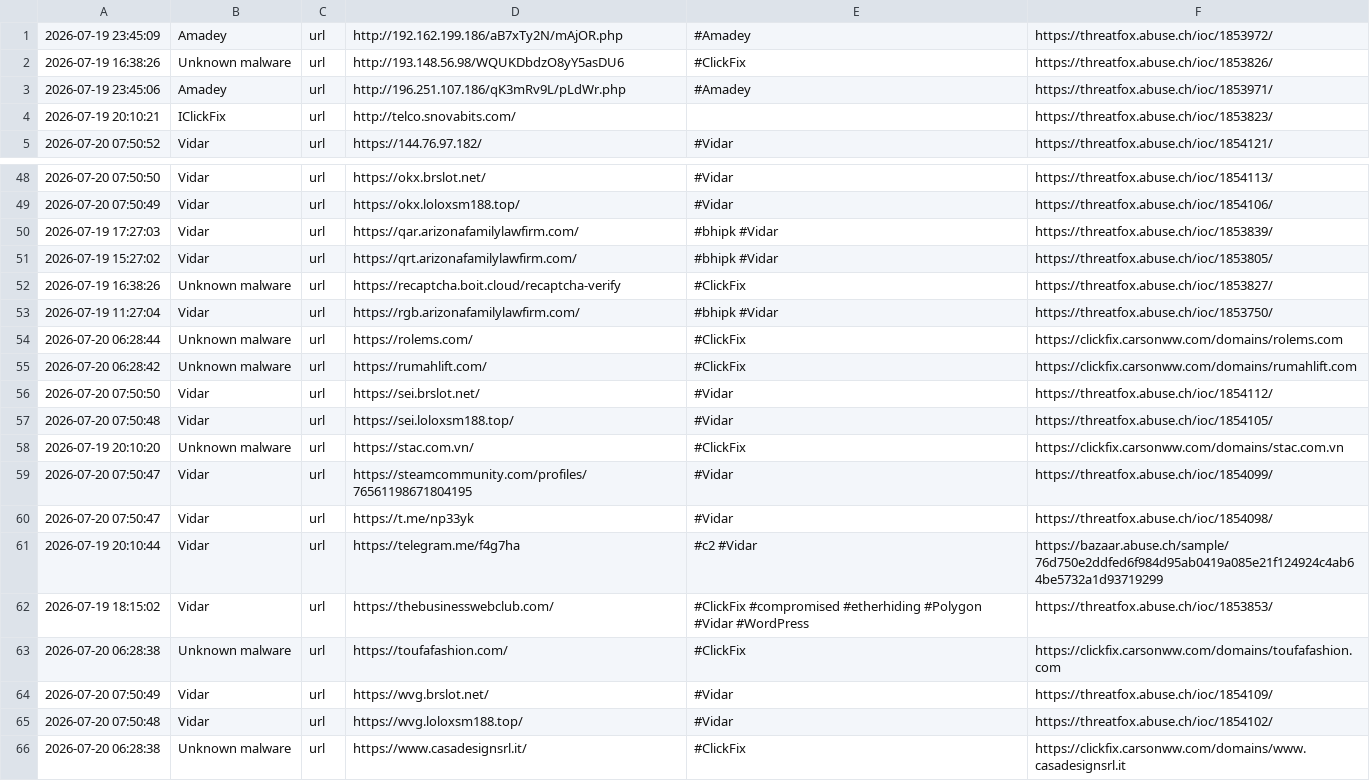
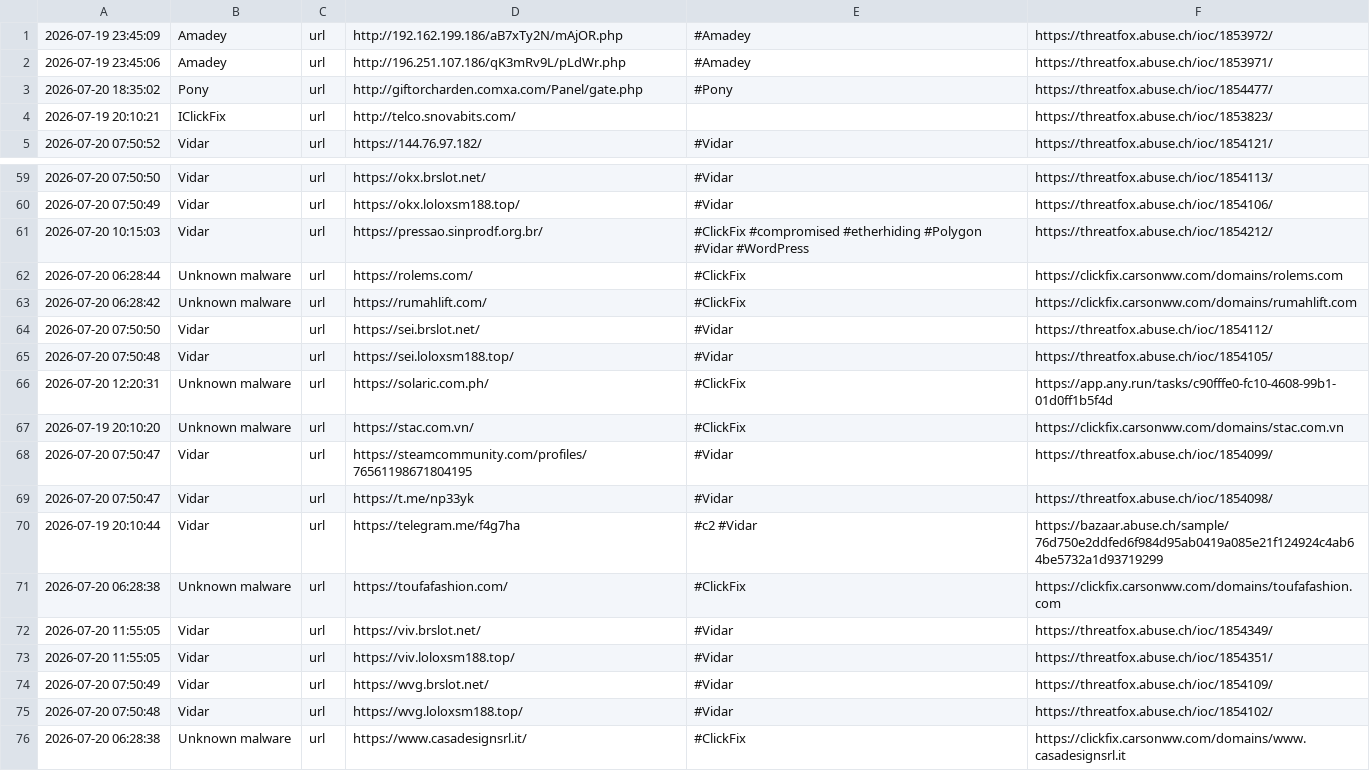
Before and after one commit to 0xShun/Threat-Intel-Data-Pipeline, a CSV file: reports/threatfox_urls.csv, drawn as a sheet; only a part is shown, gaps mark what is left out; the diff covers the shown part only.

```diff
--- a/reports/threatfox_urls.csv
+++ b/reports/threatfox_urls.csv
@@ -1,4 +1,4 @@
 2026-07-19 23:45:09,Amadey,url,http://192.162.199.186/aB7xTy2N/mAjOR.php,#Amadey,https://threatfox.abuse.ch/ioc/1853972/
-2026-07-19 16:38:26,Unknown malware,url,http://193.148.56.98/WQUKDbdzO8yY5asDU6,#ClickFix,https://threatfox.abuse.ch/ioc/1853826/
 2026-07-19 23:45:06,Amadey,url,http://196.251.107.186/qK3mRv9L/pLdWr.php,#Amadey,https://threatfox.abuse.ch/ioc/1853971/
+2026-07-20 18:35:02,Pony,url,http://giftorcharden.comxa.com/Panel/gate.php,#Pony,https://threatfox.abuse.ch/ioc/1854477/
 2026-07-19 20:10:21,IClickFix,url,http://telco.snovabits.com/,,https://threatfox.abuse.ch/ioc/1853823/
@@ -49,6 +60,3 @@
 2026-07-20 07:50:49,Vidar,url,https://okx.loloxsm188.top/,#Vidar,https://threatfox.abuse.ch/ioc/1854106/
-2026-07-19 17:27:03,Vidar,url,https://qar.arizonafamilylawfirm.com/,#bhipk #Vidar,https://threatfox.abuse.ch/ioc/1853839/
-2026-07-19 15:27:02,Vidar,url,https://qrt.arizonafamilylawfirm.com/,#bhipk #Vidar,https://threatfox.abuse.ch/ioc/1853805/
-2026-07-19 16:38:26,Unknown malware,url,https://recaptcha.boit.cloud/recaptcha-verify,#ClickFix,https://threatfox.abuse.ch/ioc/1853827/
-2026-07-19 11:27:04,Vidar,url,https://rgb.arizonafamilylawfirm.com/,#bhipk #Vidar,https://threatfox.abuse.ch/ioc/1853750/
+2026-07-20 10:15:03,Vidar,url,https://pressao.sinprodf.org.br/,#ClickFix #compromised #etherhiding #Polygon #Vidar #WordPress,https://threatfox.abuse.ch/ioc/1854212/
 2026-07-20 06:28:44,Unknown malware,url,https://rolems.com/,#ClickFix,https://clickfix.carsonww.com/domains/rolems.com
@@ -57,2 +65,3 @@
 2026-07-20 07:50:48,Vidar,url,https://sei.loloxsm188.top/,#Vidar,https://threatfox.abuse.ch/ioc/1854105/
+2026-07-20 12:20:31,Unknown malware,url,https://solaric.com.ph/,#ClickFix,https://app.any.run/tasks/c90fffe0-fc10-4608-99b1-01d0ff1b5f4d
 2026-07-19 20:10:20,Unknown malware,url,https://stac.com.vn/,#ClickFix,https://clickfix.carsonww.com/domains/stac.com.vn
@@ -61,4 +70,5 @@
 2026-07-19 20:10:44,Vidar,url,https://telegram.me/f4g7ha,#c2 #Vidar,https://bazaar.abuse.ch/sample/76d750e2ddfed6f984d95ab0419a085e21f124924c4ab64be5732a1d93719299
-2026-07-19 18:15:02,Vidar,url,https://thebusinesswebclub.com/,#ClickFix #compromised #etherhiding #Polygon #Vidar #WordPress,https://threatfox.abuse.ch/ioc/1853853/
 2026-07-20 06:28:38,Unknown malware,url,https://toufafashion.com/,#ClickFix,https://clickfix.carsonww.com/domains/toufafashion.com
+2026-07-20 11:55:05,Vidar,url,https://viv.brslot.net/,#Vidar,https://threatfox.abuse.ch/ioc/1854349/
+2026-07-20 11:55:05,Vidar,url,https://viv.loloxsm188.top/,#Vidar,https://threatfox.abuse.ch/ioc/1854351/
 2026-07-20 07:50:49,Vidar,url,https://wvg.brslot.net/,#Vidar,https://threatfox.abuse.ch/ioc/1854109/
```
Also changed, not shown: 15 added rows, 4 removed rows and 3 edited cells elsewhere in this file, 21 other files.
